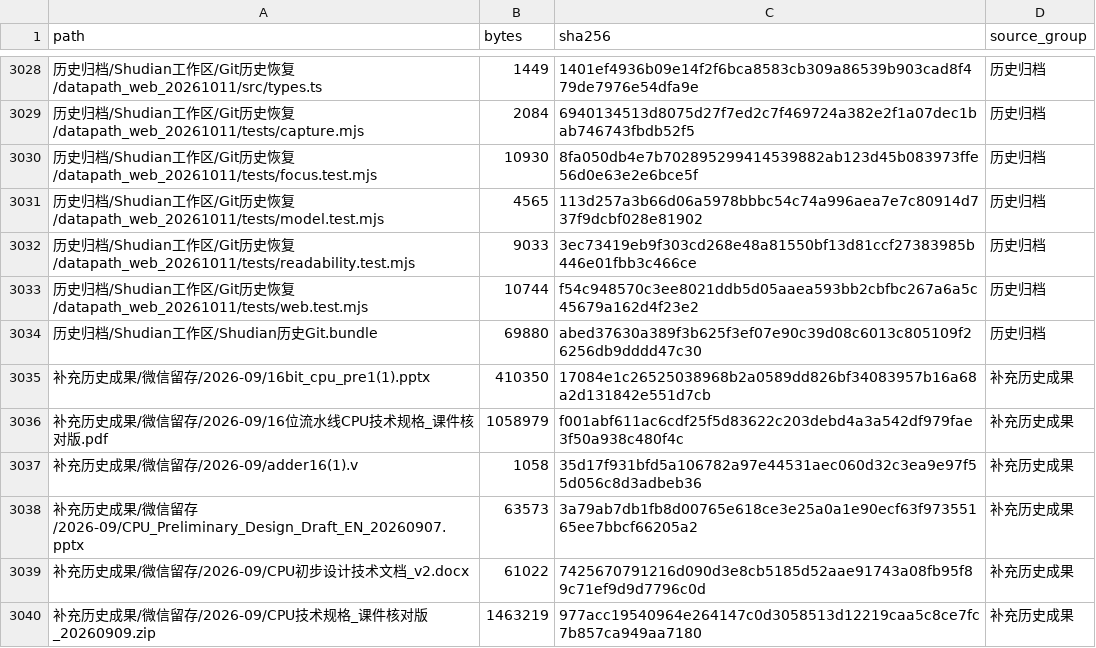
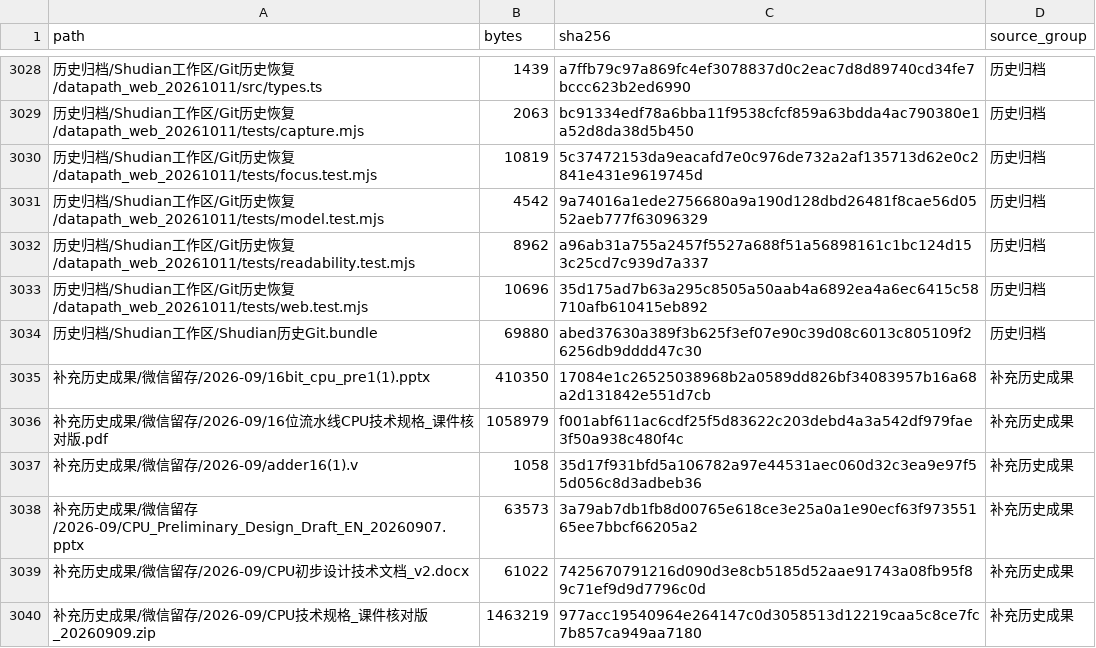
Before and after one commit to DonsonHH/Digital-Electronics-s-16bit-CPU, a CSV file: docs/成果清单.csv, drawn as a sheet; only a part is shown, gaps mark what is left out; the diff covers the shown part only; the diff names each change by its address in the sheet, - before the commit and + after, or states it on an @@ line.

```diff
--- a/docs/成果清单.csv
+++ b/docs/成果清单.csv
-B3028 (bytes): 1449
+B3028 (bytes): 1439
-C3028 (sha256): 1401ef4936b09e14f2f6bca8583cb309a86539b903cad8f479de7976e54dfa9e
+C3028 (sha256): a7ffb79c97a869fc4ef3078837d0c2eac7d8d89740cd34fe7bccc623b2ed6990
-B3029 (bytes): 2084
+B3029 (bytes): 2063
-C3029 (sha256): 6940134513d8075d27f7ed2c7f469724a382e2f1a07dec1bab746743fbdb52f5
+C3029 (sha256): bc91334edf78a6bba11f9538cfcf859a63bdda4ac790380e1a52d8da38d5b450
-B3030 (bytes): 10930
+B3030 (bytes): 10819
-C3030 (sha256): 8fa050db4e7b702895299414539882ab123d45b083973ffe56d0e63e2e6bce5f
+C3030 (sha256): 5c37472153da9eacafd7e0c976de732a2af135713d62e0c2841e431e9619745d
-B3031 (bytes): 4565
+B3031 (bytes): 4542
-C3031 (sha256): 113d257a3b66d06a5978bbbc54c74a996aea7e7c80914d737f9dcbf028e81902
+C3031 (sha256): 9a74016a1ede2756680a9a190d128dbd26481f8cae56d0552aeb777f63096329
-B3032 (bytes): 9033
+B3032 (bytes): 8962
-C3032 (sha256): 3ec73419eb9f303cd268e48a81550bf13d81ccf27383985b446e01fbb3c466ce
+C3032 (sha256): a96ab31a755a2457f5527a688f51a56898161c1bc124d153c25cd7c939d7a337
-B3033 (bytes): 10744
+B3033 (bytes): 10696
-C3033 (sha256): f54c948570c3ee8021ddb5d05aaea593bb2cbfbc267a6a5c45679a162d4f23e2
+C3033 (sha256): 35d175ad7b63a295c8505a50aab4a6892ea4a6ec6415c58710afb610415eb892
```
Also changed, not shown: 32 edited cells elsewhere in this file, 24 other files.
